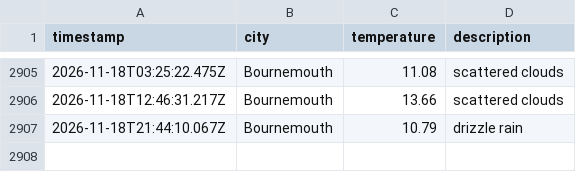
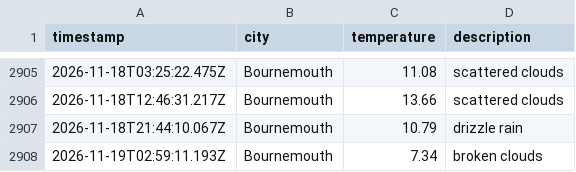
Before and after one commit to jostling01/DataOps-weather-js, a CSV file: data/weather_log.csv, drawn as a sheet; only a part is shown, gaps mark what is left out; the diff names each change by its address in the sheet, - before the commit and + after, or states it on an @@ line.

```diff
--- a/data/weather_log.csv
+++ b/data/weather_log.csv
+row 2908: 2026-11-19T02:59:11.193Z | Bournemouth | 7.34 | broken clouds
```
Also changed, not shown: 1 other file.
